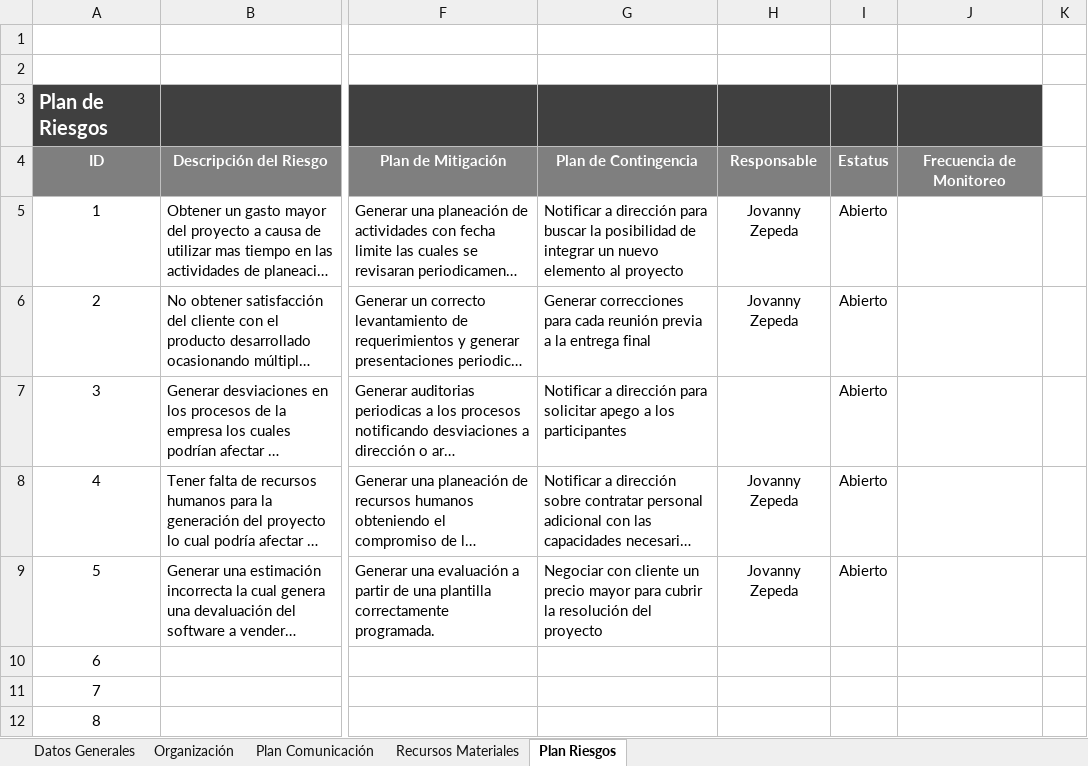
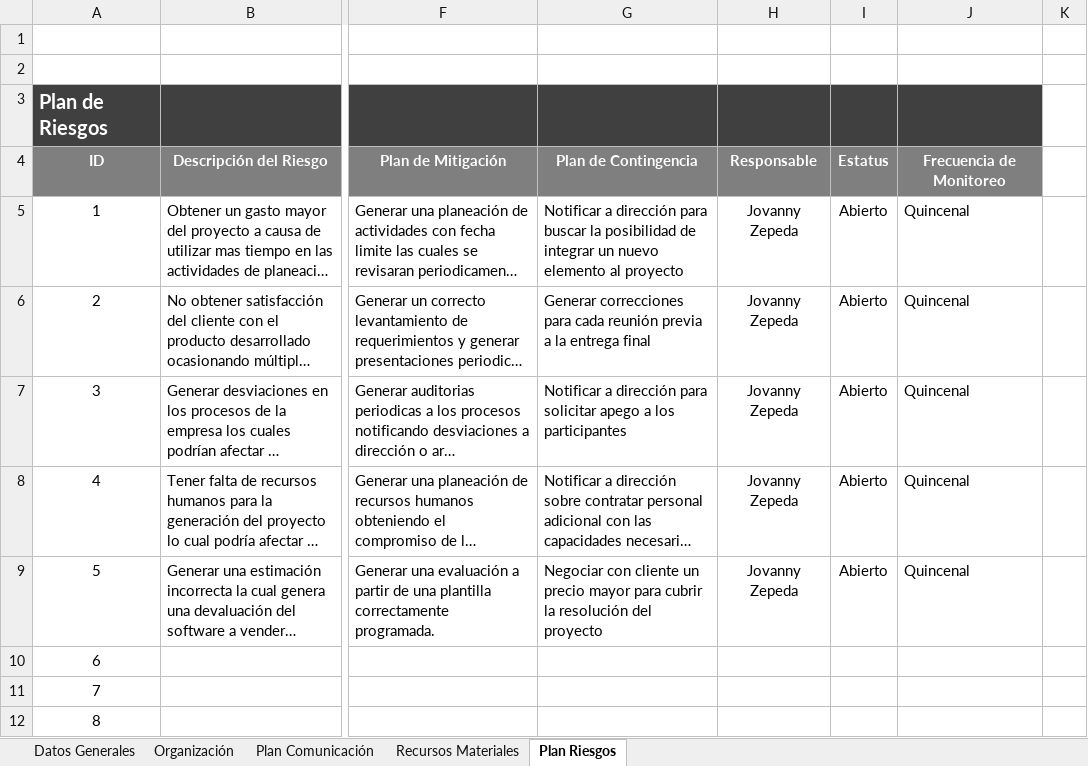
Before and after one commit to jovannyzepeda/Bisoltec, an Excel workbook: Proyectos/Viaticos/02. Planeación/Viaticos-PlanProyecto.xlsx, sheet Plan Riesgos, drawn as a sheet; only a part is shown, gaps mark what is left out; long unchanged cells end in …; values as stored, in another font and other column widths than the file's, no borders; charts and pictures not drawn; the diff names each change by its address in the sheet, - before the commit and + after, or states it on an @@ line.

```diff
--- a/Proyectos/Viaticos/02. Planeación/Viaticos-PlanProyecto.xlsx (sheet Plan Riesgos)
+++ b/Proyectos/Viaticos/02. Planeación/Viaticos-PlanProyecto.xlsx (sheet Plan Riesgos)
-J5:J9: (empty)
+J5:J9: Quincenal
-H7: (empty)
+H7: Jovanny Zepeda
```
Also changed, not shown: sheet Organización, sheet Recursos Materiales, charts or pictures, 5 other files.
